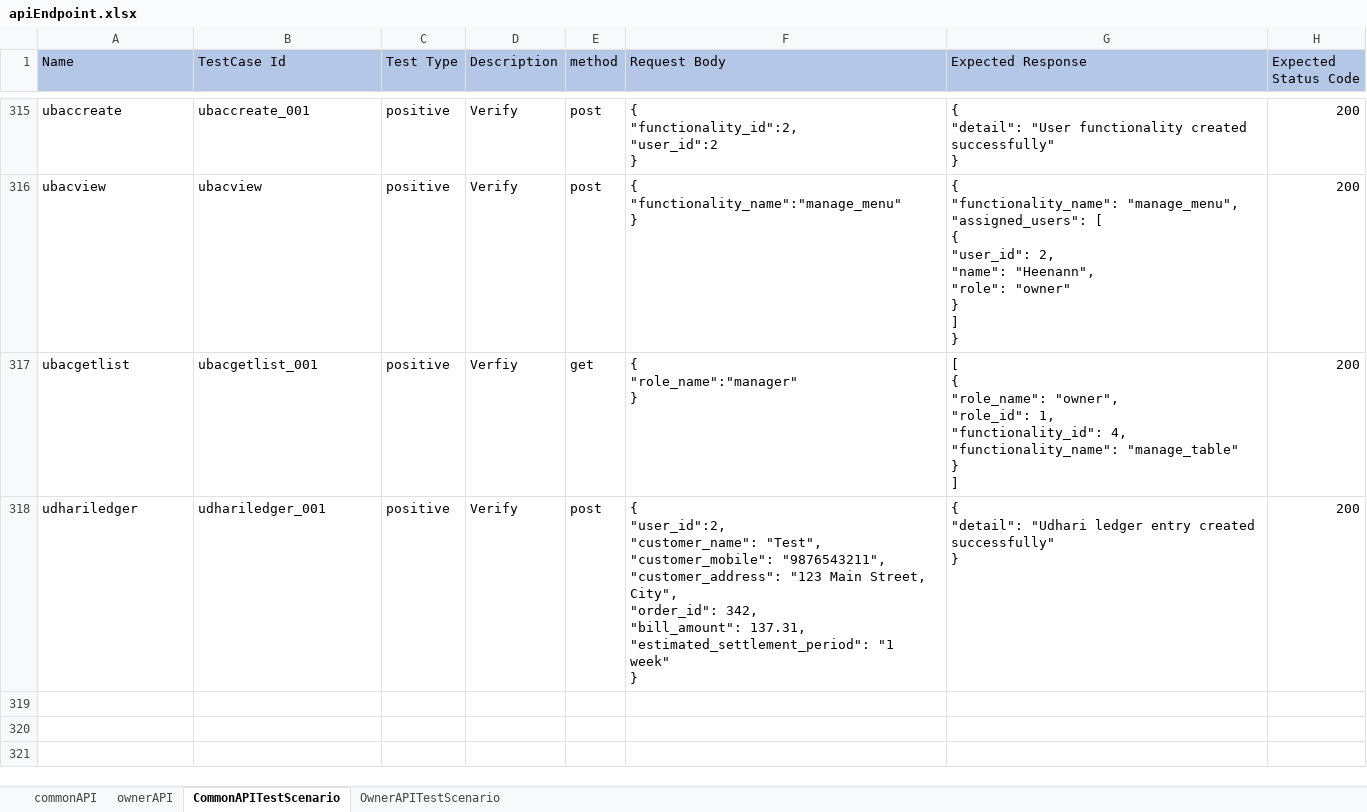
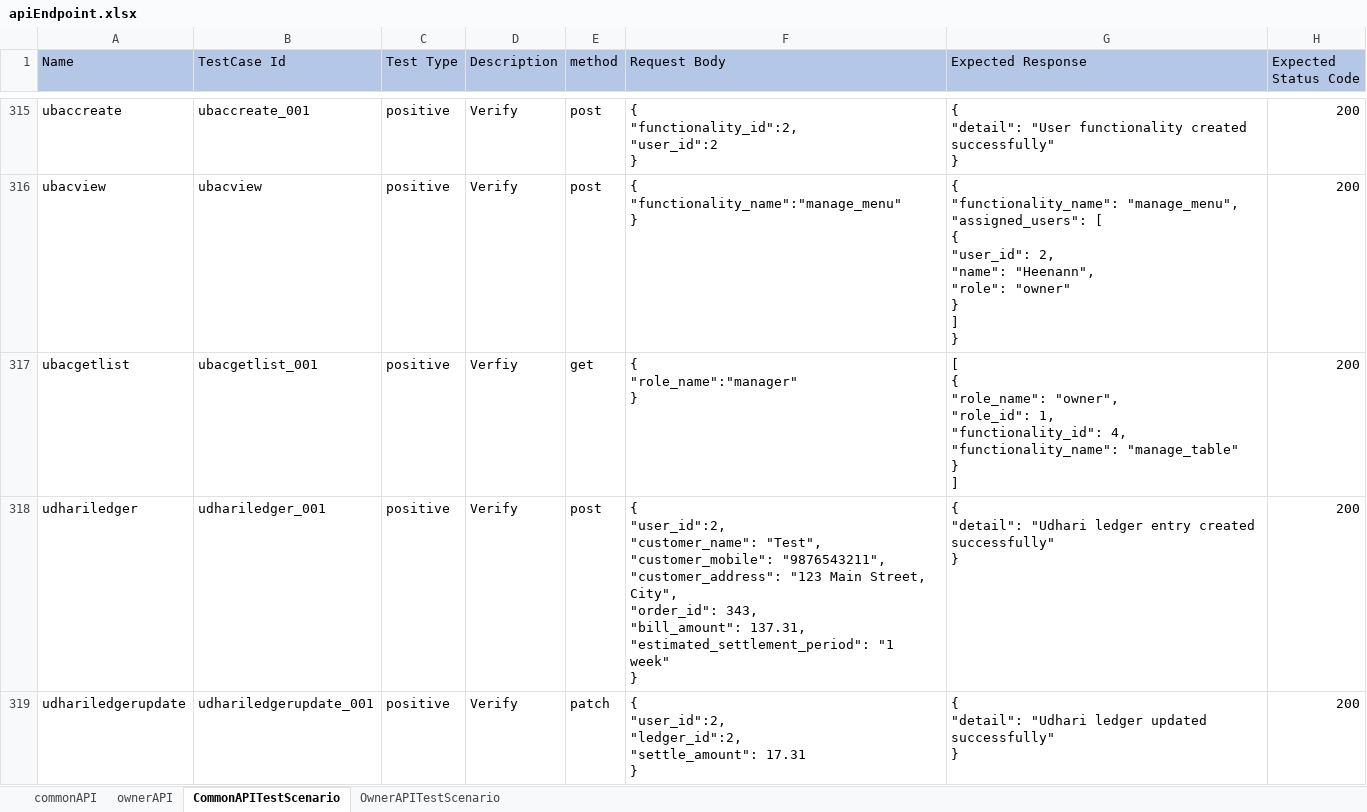
Before and after one commit to rajatkubde346/MenuMitraApiAutomates, an Excel workbook: target/test-classes/excelsheet/apiEndpoint.xlsx, sheet CommonAPITestScenario, drawn as a sheet; only a part is shown, gaps mark what is left out; values as stored, in another font and other column widths than the file's, no borders; ↵ is a line break in a cell; the diff names each change by its address in the sheet, - before the commit and + after, or states it on an @@ line.

```diff
--- a/target/test-classes/excelsheet/apiEndpoint.xlsx (sheet CommonAPITestScenario)
+++ b/target/test-classes/excelsheet/apiEndpoint.xlsx (sheet CommonAPITestScenario)
-F318 (Request Body): …City", ↵ "order_id": 342, ↵ "bill_amount": 137.31,…
+F318 (Request Body): …City", ↵ "order_id": 343, ↵ "bill_amount": 137.31,…
+row 319: udhariledgerupdate | udhariledgerupdate_001 | positive | Verify | patch | { ↵ "user_id":2, ↵ "ledger_id":2, ↵ "settle_amount": 17.31 ↵ } | { ↵ "detail": "Udhari ledger updated successfully" ↵ } | 200
```
Also changed, not shown: sheet commonAPI, 57 other files.
